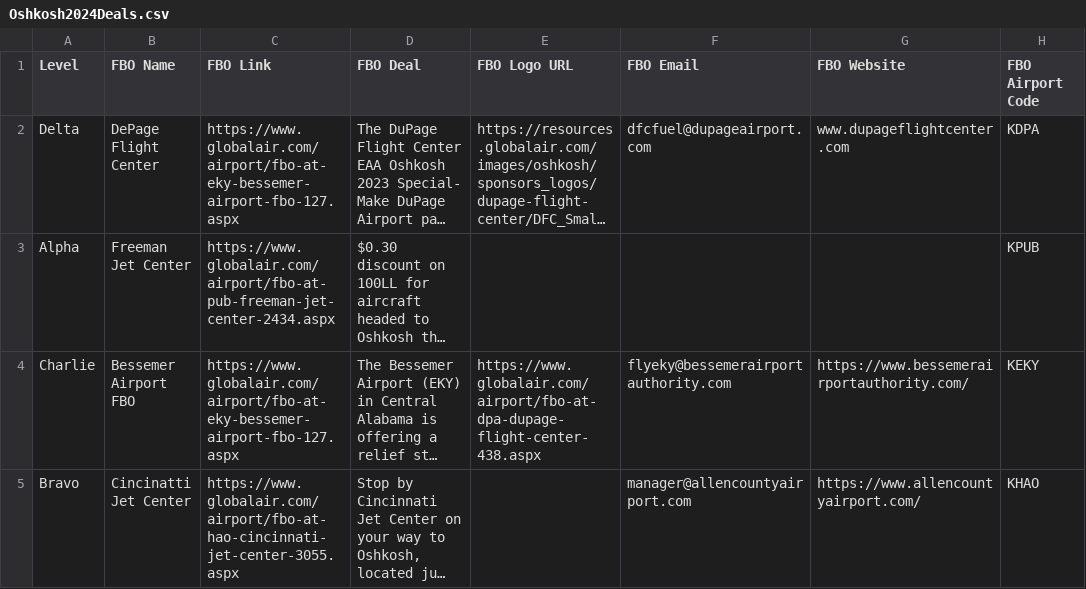
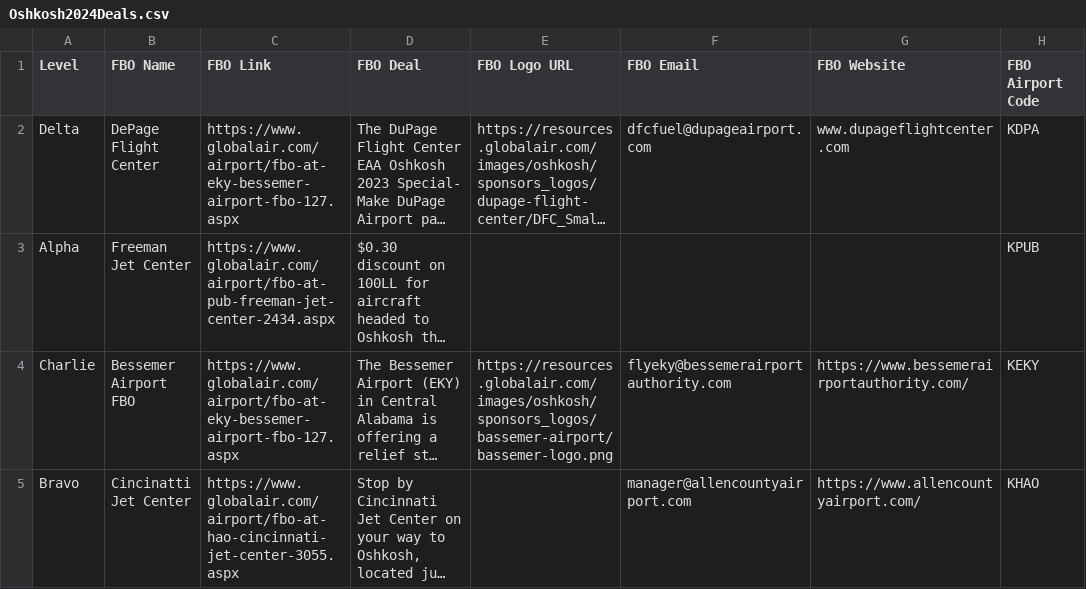
Before and after one commit to paulpo215/paulpo215.github.io, a CSV file: assets/Oshkosh2024Deals.csv, drawn as a sheet; only a part is shown; long unchanged cells end in …; the diff names each change by its address in the sheet, - before the commit and + after, or states it on an @@ line.

Commit message:
Update Oshkosh2024Deals.csv

```diff
--- a/assets/Oshkosh2024Deals.csv
+++ b/assets/Oshkosh2024Deals.csv
-E4 (FBO Logo URL): https://www.globalair.com/airport/fbo-at-dpa-dupage-flight-center-438.aspx
+E4 (FBO Logo URL): https://resources.globalair.com/images/oshkosh/sponsors_logos/bassemer-airport/bassemer-logo.png
```
